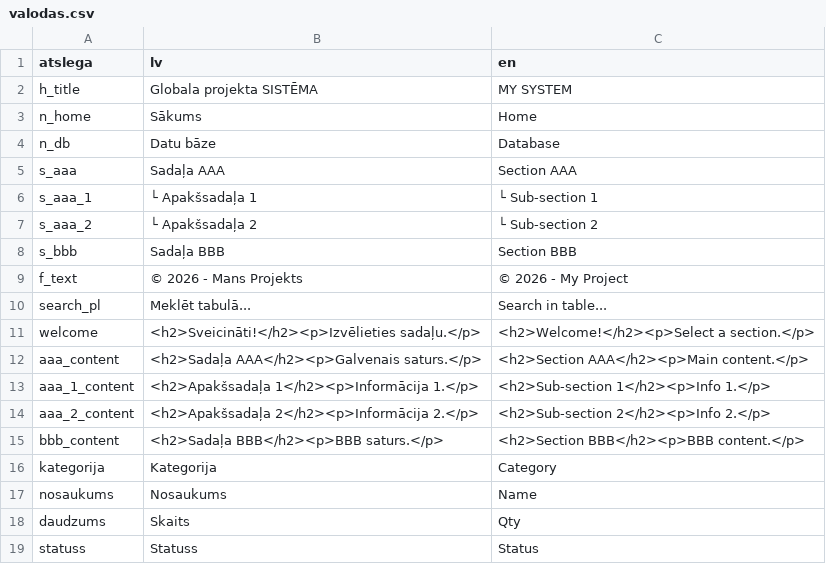
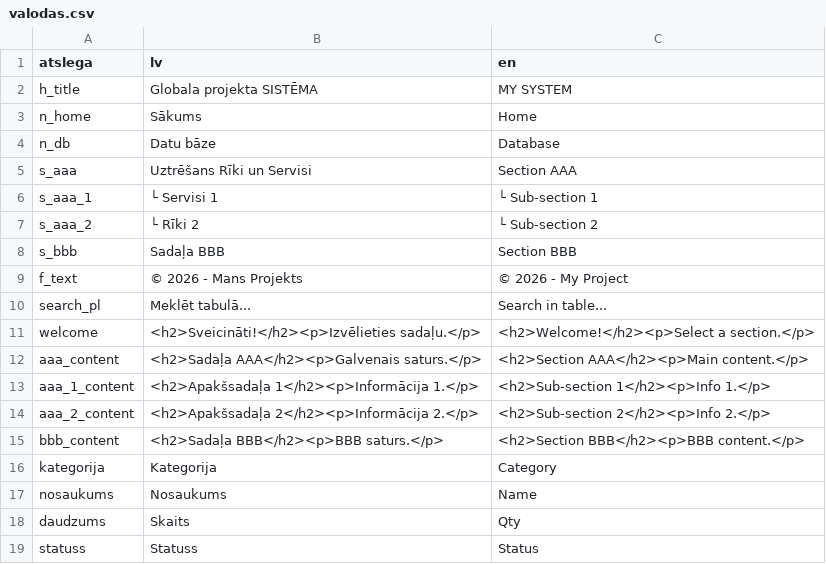
Before and after one commit to edgarsLabais/HTML_CSV, a CSV file: valodas.csv, drawn as a sheet.

Commit message:
Update valodas.csv
AAA pogas un apakšpogu satura apraksta aprakstīšana

```diff
--- a/valodas.csv
+++ b/valodas.csv
@@ -4,5 +4,5 @@ n_home,Sākums,Home
 n_db,Datu bāze,Database
-s_aaa,Sadaļa AAA,Section AAA
-s_aaa_1,└ Apakšsadaļa 1,└ Sub-section 1
-s_aaa_2,└ Apakšsadaļa 2,└ Sub-section 2
+s_aaa,Uztrēšans Rīki un Servisi,Section AAA
+s_aaa_1,└ Servisi 1,└ Sub-section 1
+s_aaa_2,└ Rīki 2,└ Sub-section 2
 s_bbb,Sadaļa BBB,Section BBB
```
